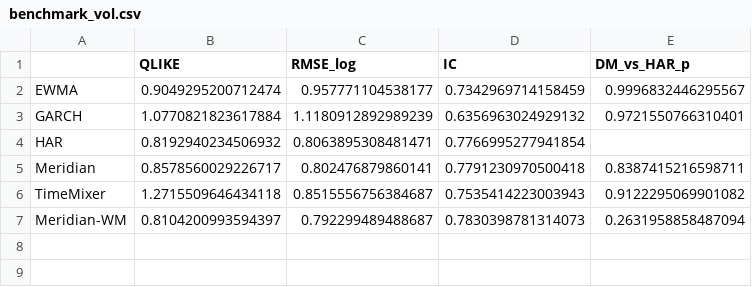
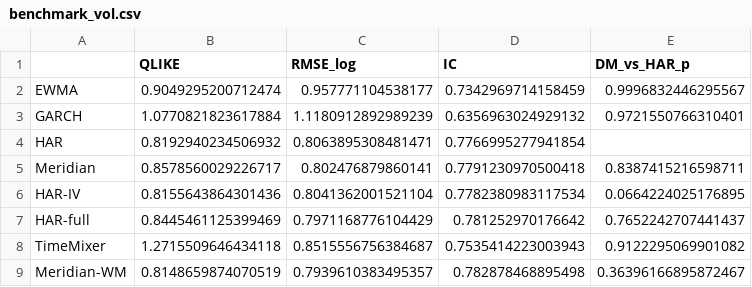
Before and after one commit to Bhavith-Chandra/ProjectWM, a CSV file: results/benchmark_vol.csv, drawn as a sheet.

```diff
--- a/results/benchmark_vol.csv
+++ b/results/benchmark_vol.csv
@@ -5,3 +5,5 @@ HAR,0.8192940234506932,0.8063895308481471,0.7766995277941854,
 Meridian,0.8578560029226717,0.802476879860141,0.7791230970500418,0.8387415216598711
+HAR-IV,0.8155643864301436,0.8041362001521104,0.7782380983117534,0.0664224025176895
+HAR-full,0.8445461125399469,0.7971168776104429,0.781252970176642,0.7652242707441437
 TimeMixer,1.2715509646434118,0.8515556756384687,0.7535414223003943,0.9122295069901082
-Meridian-WM,0.8104200993594397,0.792299489488687,0.7830398781314073,0.2631958858487094
+Meridian-WM,0.8148659874070519,0.7939610383495357,0.782878468895498,0.36396166895872467
```
Also changed, not shown: 2 other files.
